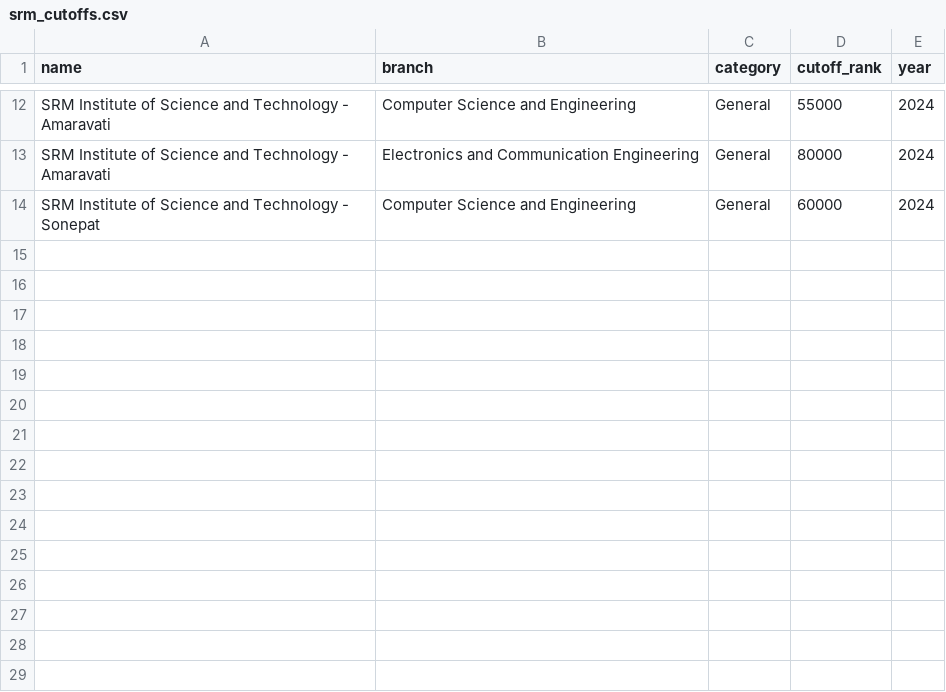
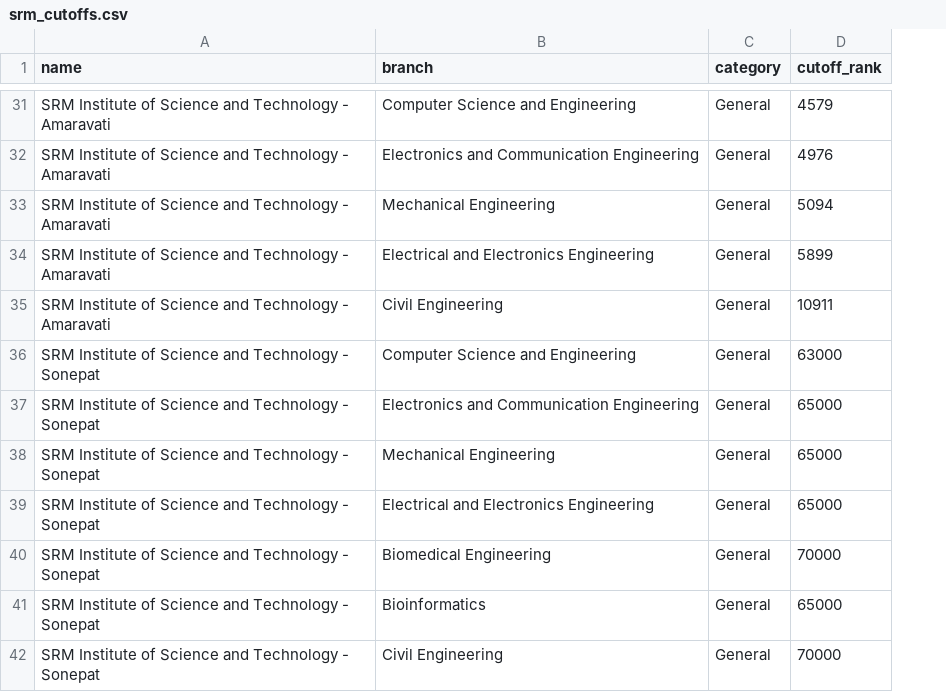
Before and after one commit to avinrique/comedk-official, a CSV file: backend/src/data/srm_cutoffs.csv, drawn as a sheet; only a part is shown, gaps mark what is left out; removed rows and columns are numbered as before the commit, all else as after; the diff covers the shown part only; the diff names each change by its address in the sheet, - before the commit and + after, or states it on an @@ line.

```diff
--- a/backend/src/data/srm_cutoffs.csv
+++ b/backend/src/data/srm_cutoffs.csv
-column E (year), rows 12-14: all 2024
-D31 (cutoff_rank): 55000
+D31 (cutoff_rank): 4579
-D32 (cutoff_rank): 80000
+D32 (cutoff_rank): 4976
+row 33: SRM Institute of Science and Technology - Amaravati | Mechanical Engineering | General | 5094
+row 34: SRM Institute of Science and Technology - Amaravati | Electrical and Electronics Engineering | General | 5899
+row 35: SRM Institute of Science and Technology - Amaravati | Civil Engineering | General | 10911
-D36 (cutoff_rank): 60000
+D36 (cutoff_rank): 63000
+row 37: SRM Institute of Science and Technology - Sonepat | Electronics and Communication Engineering | General | 65000
+row 38: SRM Institute of Science and Technology - Sonepat | Mechanical Engineering | General | 65000
+row 39: SRM Institute of Science and Technology - Sonepat | Electrical and Electronics Engineering | General | 65000
+row 40: SRM Institute of Science and Technology - Sonepat | Biomedical Engineering | General | 70000
+row 41: SRM Institute of Science and Technology - Sonepat | Bioinformatics | General | 65000
+row 42: SRM Institute of Science and Technology - Sonepat | Civil Engineering | General | 70000
```
Also changed, not shown: 19 added rows and 13 edited cells elsewhere in this file, backend/src/data/vit_cutoffs.csv, 32 other files.
